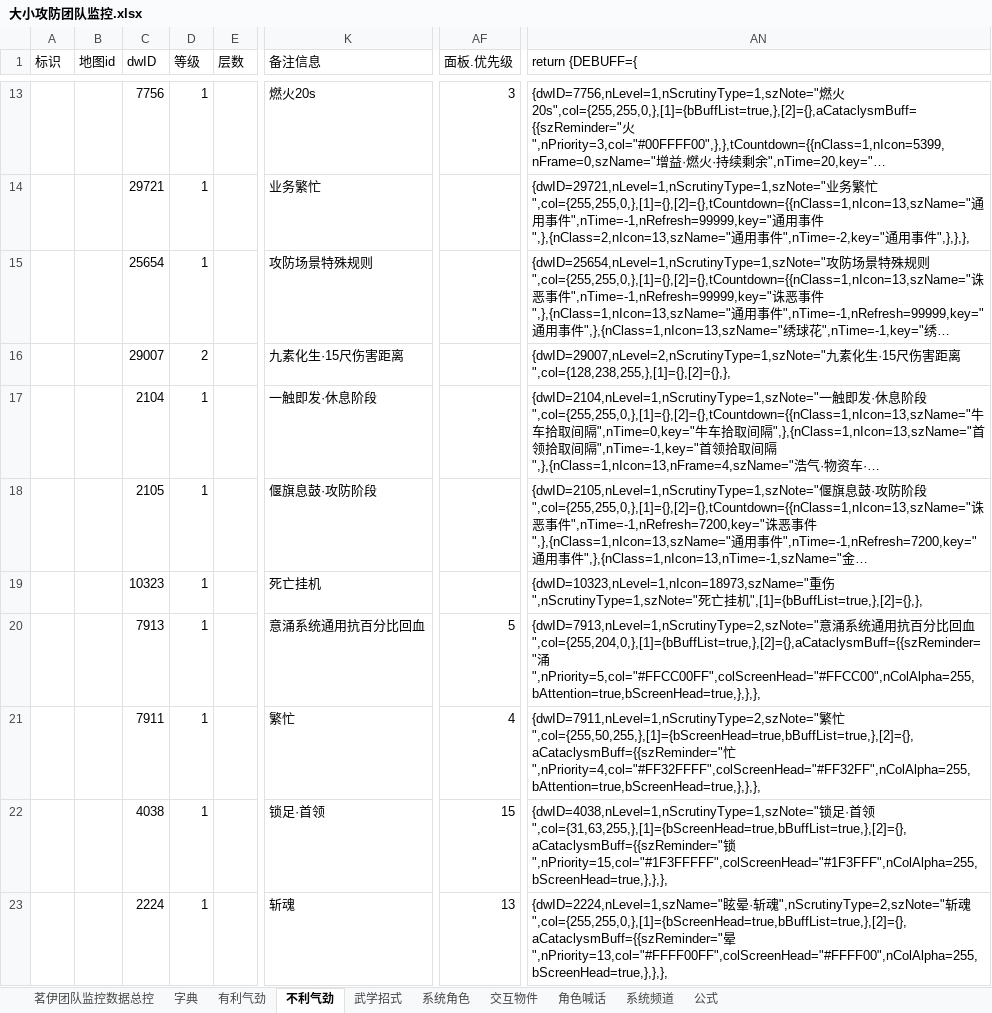
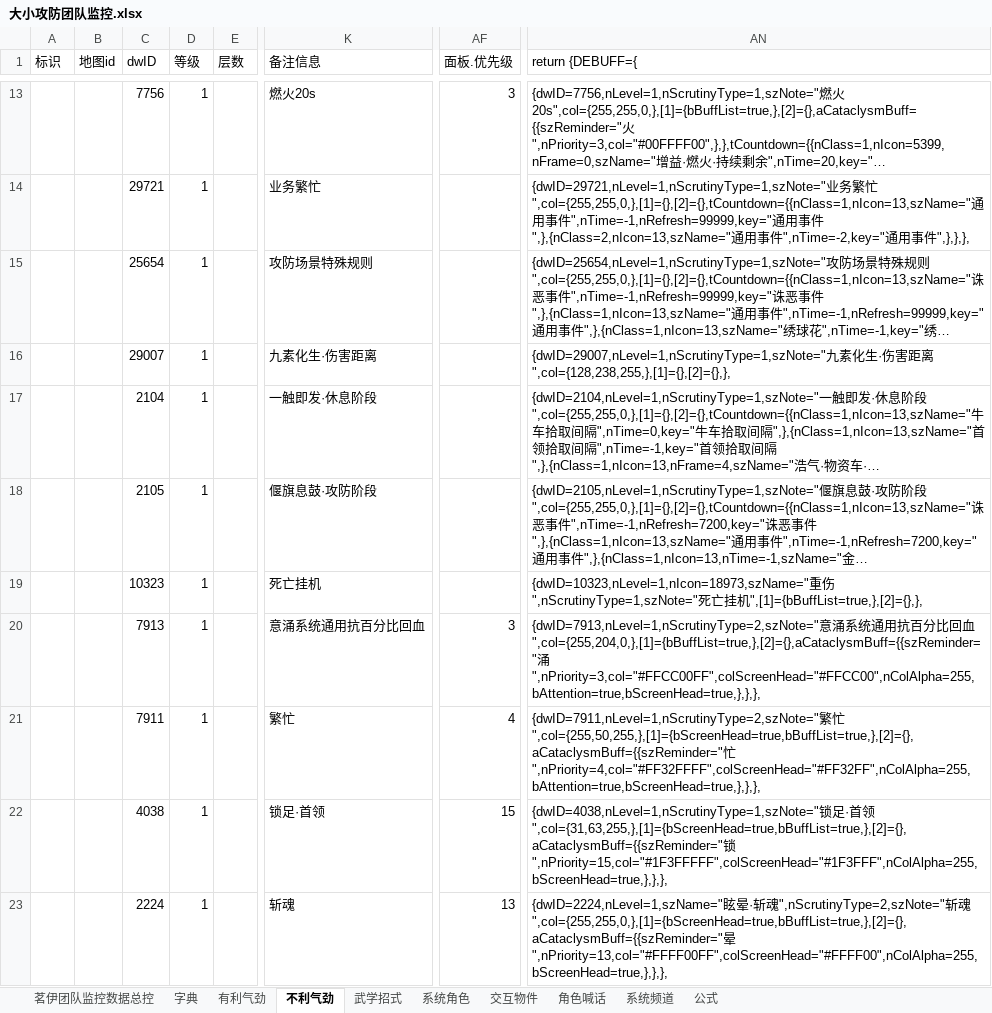
Before and after one commit to LyKoiya/LHDBM, an Excel workbook: 阵营/大小攻防团队监控.xlsx, sheet 不利气劲, drawn as a sheet; only a part is shown, gaps mark what is left out; long unchanged cells end in …; values as stored, in another font and other column widths than the file's, no borders; the diff covers the shown part only; the diff names each change by its address in the sheet, - before the commit and + after, or states it on an @@ line.

```diff
--- a/阵营/大小攻防团队监控.xlsx (sheet 不利气劲)
+++ b/阵营/大小攻防团队监控.xlsx (sheet 不利气劲)
-D16 (等级): 2
+D16 (等级): 1
-K16 (备注信息): 九素化生·15尺伤害距离
+K16 (备注信息): 九素化生·伤害距离
-AN16 (return {DEBUFF={): {dwID=29007,nLevel=2,nScrutinyType=1,szNote="九素化生·15尺伤害…
+AN16 (return {DEBUFF={): {dwID=29007,nLevel=1,nScrutinyType=1,szNote="九素化生·伤害…
-AF20 (面板.优先级): 5
+AF20 (面板.优先级): 3
-AN20 (return {DEBUFF={): …",col={255,204,0,},[1]={bBuffList=true,},[2]={},aCataclysmBuff={{szReminder="涌",nPriority=5,col="#FFCC00FF",colScreenHead="#FFCC00",nColAlpha=255,bAttention=true,bScreenHead=true,},},},
+AN20 (return {DEBUFF={): …",col={255,204,0,},[1]={bBuffList=true,},[2]={},aCataclysmBuff={{szReminder="涌",nPriority=3,col="#FFCC00FF",colScreenHead="#FFCC00",nColAlpha=255,bAttention=true,bScreenHead=true,},},},
```
Also changed, not shown: 21 edited cells elsewhere in this sheet, sheet 有利气劲, sheet 茗伊团队监控数据总控, 2 other files.
